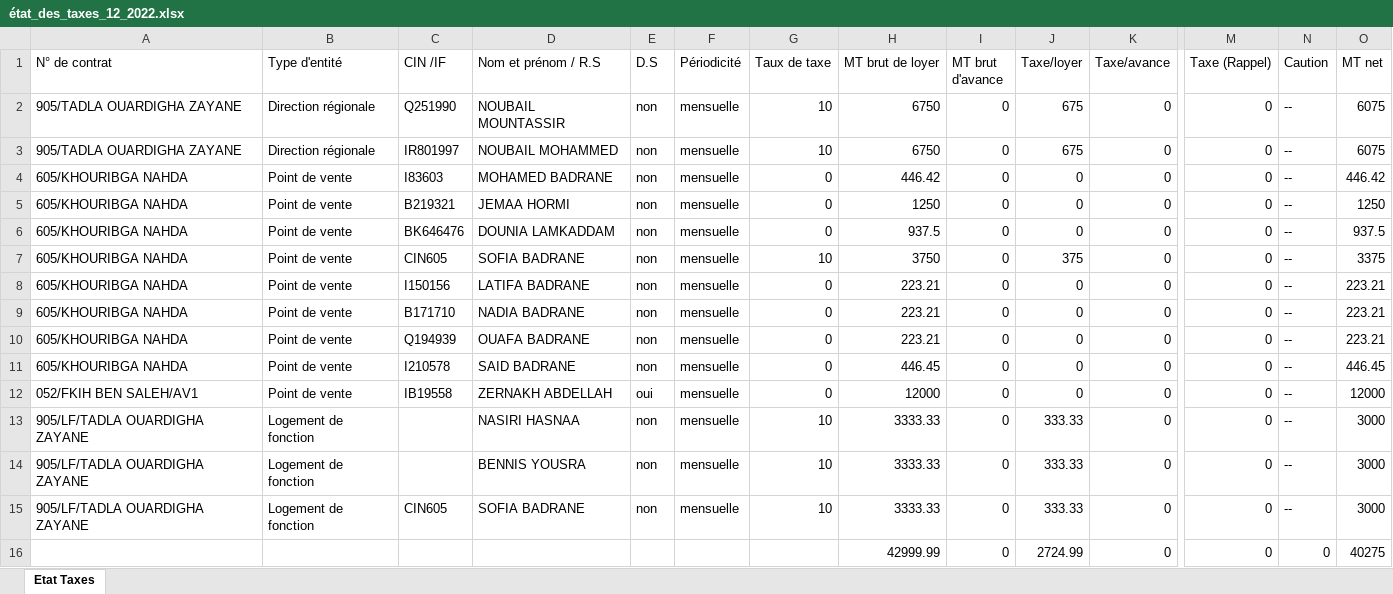
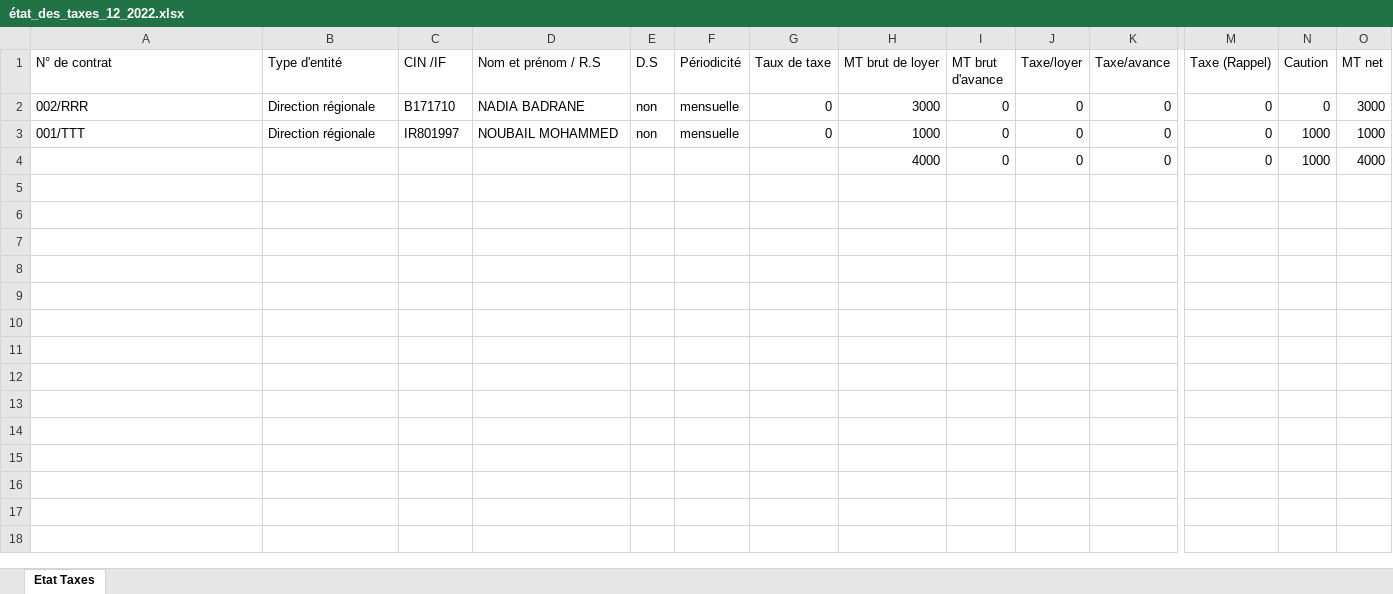
Before and after one commit to anasmasti/loyer-back, an Excel workbook: download/generated situation/état_des_taxes_xlsx/état_des_taxes_12_2022.xlsx, sheet Etat Taxes, drawn as a sheet; only a part is shown, gaps mark what is left out; values as stored, in another font and other column widths than the file's, no borders; removed rows and columns are numbered as before the commit, all else as after; rows hold the shown columns only; the diff names each change by its address in the sheet, - before the commit and + after, or states it on an @@ line.

```diff
--- a/download/generated situation/état_des_taxes_xlsx/état_des_taxes_12_2022.xlsx (sheet Etat Taxes)
+++ b/download/generated situation/état_des_taxes_xlsx/état_des_taxes_12_2022.xlsx (sheet Etat Taxes)
-row 2: 905/TADLA OUARDIGHA ZAYANE | Direction régionale | Q251990 | NOUBAIL MOUNTASSIR | non | mensuelle | 10 | 6750 | 0 | 675 | 0 | 0 | -- | 6075
-row 3: 905/TADLA OUARDIGHA ZAYANE | Direction régionale | IR801997 | NOUBAIL MOHAMMED | non | mensuelle | 10 | 6750 | 0 | 675 | 0 | 0 | -- | 6075
-row 4: 605/KHOURIBGA NAHDA | Point de vente | I83603 | MOHAMED BADRANE | non | mensuelle | 0 | 446.42 | 0 | 0 | 0 | 0 | -- | 446.42
-row 5: 605/KHOURIBGA NAHDA | Point de vente | B219321 | JEMAA HORMI | non | mensuelle | 0 | 1250 | 0 | 0 | 0 | 0 | -- | 1250
-row 6: 605/KHOURIBGA NAHDA | Point de vente | BK646476 | DOUNIA LAMKADDAM | non | mensuelle | 0 | 937.5 | 0 | 0 | 0 | 0 | -- | 937.5
-row 7: 605/KHOURIBGA NAHDA | Point de vente | CIN605 | SOFIA BADRANE | non | mensuelle | 10 | 3750 | 0 | 375 | 0 | 0 | -- | 3375
-row 8: 605/KHOURIBGA NAHDA | Point de vente | I150156 | LATIFA BADRANE | non | mensuelle | 0 | 223.21 | 0 | 0 | 0 | 0 | -- | 223.21
-A2 (N° de contrat): 605/KHOURIBGA NAHDA
+A2 (N° de contrat): 002/RRR
-B2 (Type d'entité): Point de vente
+B2 (Type d'entité): Direction régionale
-H2 (MT brut de loyer): 223.21
+H2 (MT brut de loyer): 3000
-N2 (Caution): --
+N2 (Caution): 0
-O2 (MT net): 223.21
+O2 (MT net): 3000
-row 10: 605/KHOURIBGA NAHDA | Point de vente | Q194939 | OUAFA BADRANE | non | mensuelle | 0 | 223.21 | 0 | 0 | 0 | 0 | -- | 223.21
-A3 (N° de contrat): 605/KHOURIBGA NAHDA
+A3 (N° de contrat): 001/TTT
-B3 (Type d'entité): Point de vente
+B3 (Type d'entité): Direction régionale
-C3 (CIN /IF): I210578
+C3 (CIN /IF): IR801997
-D3 (Nom et prénom / R.S): SAID BADRANE
+D3 (Nom et prénom / R.S): NOUBAIL MOHAMMED
-H3 (MT brut de loyer): 446.45
+H3 (MT brut de loyer): 1000
-N3 (Caution): --
+N3 (Caution): 1000
-O3 (MT net): 446.45
+O3 (MT net): 1000
-row 12: 052/FKIH BEN SALEH/AV1 | Point de vente | IB19558 | ZERNAKH ABDELLAH | oui | mensuelle | 0 | 12000 | 0 | 0 | 0 | 0 | -- | 12000
-row 13: 905/LF/TADLA OUARDIGHA ZAYANE | Logement de fonction |  | NASIRI HASNAA | non | mensuelle | 10 | 3333.33 | 0 | 333.33 | 0 | 0 | -- | 3000
-row 14: 905/LF/TADLA OUARDIGHA ZAYANE | Logement de fonction |  | BENNIS YOUSRA | non | mensuelle | 10 | 3333.33 | 0 | 333.33 | 0 | 0 | -- | 3000
-row 15: 905/LF/TADLA OUARDIGHA ZAYANE | Logement de fonction | CIN605 | SOFIA BADRANE | non | mensuelle | 10 | 3333.33 | 0 | 333.33 | 0 | 0 | -- | 3000
-H4 (MT brut de loyer): 42999.99
+H4 (MT brut de loyer): 4000
-J4 (Taxe/loyer): 2724.99
+J4 (Taxe/loyer): 0
-N4 (Caution): 0
+N4 (Caution): 1000
-O4 (MT net): 40275
+O4 (MT net): 4000
```
Also changed, not shown: download/generated situation/état_des_taxes_xlsx/état_des_taxes_11_2022.xlsx, download/generated situation/état_des_taxes_xlsx/état_des_taxes_1_2023.xlsx, 14 other files.
